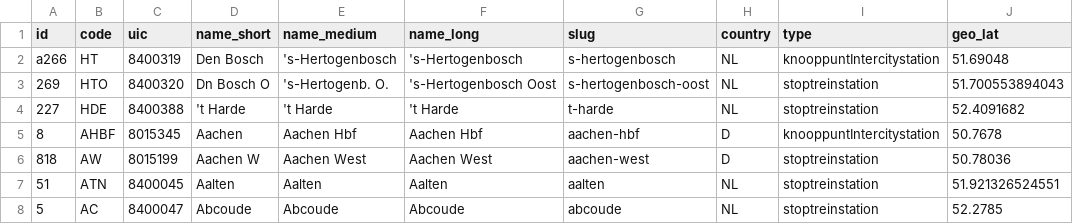
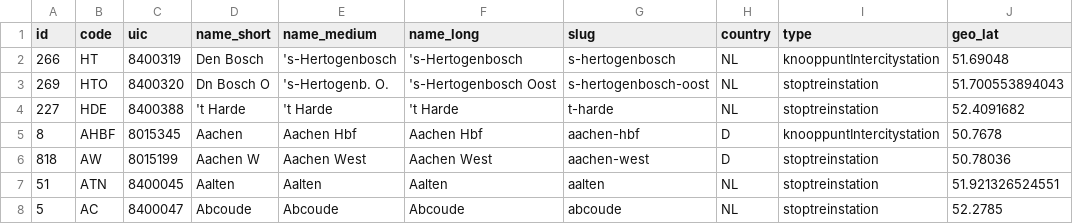
Before and after one commit to semnijenhuis/CDS-470066-23, a CSV file: data/stations.csv, drawn as a sheet; only a part is shown; the diff names each change by its address in the sheet, - before the commit and + after, or states it on an @@ line.

```diff
--- a/data/stations.csv
+++ b/data/stations.csv
-A2 (id): a266
+A2 (id): 266
```
Also changed, not shown: 21 other files.
